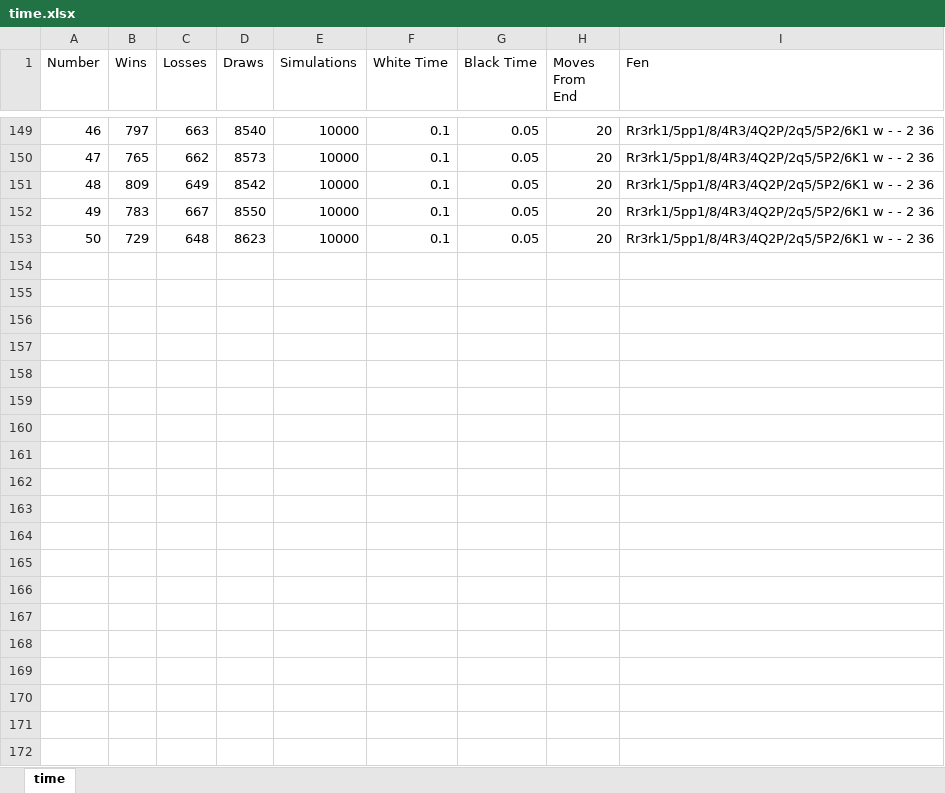
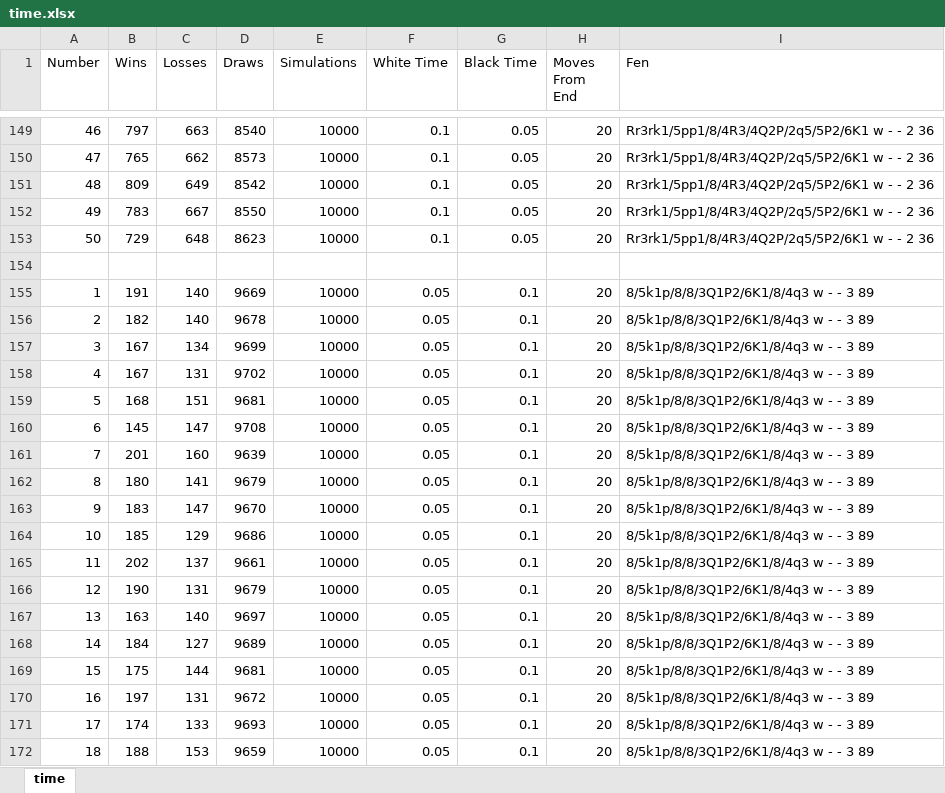
Before and after one commit to east-and-west-magic/mcts, an Excel workbook: Week-4-Results/time.xlsx, sheet time, drawn as a sheet; only a part is shown, gaps mark what is left out; values as stored, in another font and other column widths than the file's, no borders; charts and pictures not drawn; the diff covers the shown part only; the diff names each change by its address in the sheet, - before the commit and + after, or states it on an @@ line.

Commit message:
time and depth additional tests

```diff
--- a/Week-4-Results/time.xlsx (sheet time)
+++ b/Week-4-Results/time.xlsx (sheet time)
+row 154: (empty)
+row 155: 1 | 191 | 140 | 9669 | 10000 | 0.05 | 0.1 | 20 | 8/5k1p/8/8/3Q1P2/6K1/8/4q3 w - - 3 89
+row 156: 2 | 182 | 140 | 9678 | 10000 | 0.05 | 0.1 | 20 | 8/5k1p/8/8/3Q1P2/6K1/8/4q3 w - - 3 89
+row 157: 3 | 167 | 134 | 9699 | 10000 | 0.05 | 0.1 | 20 | 8/5k1p/8/8/3Q1P2/6K1/8/4q3 w - - 3 89
+row 158: 4 | 167 | 131 | 9702 | 10000 | 0.05 | 0.1 | 20 | 8/5k1p/8/8/3Q1P2/6K1/8/4q3 w - - 3 89
+row 159: 5 | 168 | 151 | 9681 | 10000 | 0.05 | 0.1 | 20 | 8/5k1p/8/8/3Q1P2/6K1/8/4q3 w - - 3 89
+row 160: 6 | 145 | 147 | 9708 | 10000 | 0.05 | 0.1 | 20 | 8/5k1p/8/8/3Q1P2/6K1/8/4q3 w - - 3 89
+row 161: 7 | 201 | 160 | 9639 | 10000 | 0.05 | 0.1 | 20 | 8/5k1p/8/8/3Q1P2/6K1/8/4q3 w - - 3 89
+row 162: 8 | 180 | 141 | 9679 | 10000 | 0.05 | 0.1 | 20 | 8/5k1p/8/8/3Q1P2/6K1/8/4q3 w - - 3 89
+row 163: 9 | 183 | 147 | 9670 | 10000 | 0.05 | 0.1 | 20 | 8/5k1p/8/8/3Q1P2/6K1/8/4q3 w - - 3 89
+row 164: 10 | 185 | 129 | 9686 | 10000 | 0.05 | 0.1 | 20 | 8/5k1p/8/8/3Q1P2/6K1/8/4q3 w - - 3 89
+row 165: 11 | 202 | 137 | 9661 | 10000 | 0.05 | 0.1 | 20 | 8/5k1p/8/8/3Q1P2/6K1/8/4q3 w - - 3 89
+row 166: 12 | 190 | 131 | 9679 | 10000 | 0.05 | 0.1 | 20 | 8/5k1p/8/8/3Q1P2/6K1/8/4q3 w - - 3 89
+row 167: 13 | 163 | 140 | 9697 | 10000 | 0.05 | 0.1 | 20 | 8/5k1p/8/8/3Q1P2/6K1/8/4q3 w - - 3 89
+row 168: 14 | 184 | 127 | 9689 | 10000 | 0.05 | 0.1 | 20 | 8/5k1p/8/8/3Q1P2/6K1/8/4q3 w - - 3 89
+row 169: 15 | 175 | 144 | 9681 | 10000 | 0.05 | 0.1 | 20 | 8/5k1p/8/8/3Q1P2/6K1/8/4q3 w - - 3 89
+row 170: 16 | 197 | 131 | 9672 | 10000 | 0.05 | 0.1 | 20 | 8/5k1p/8/8/3Q1P2/6K1/8/4q3 w - - 3 89
+row 171: 17 | 174 | 133 | 9693 | 10000 | 0.05 | 0.1 | 20 | 8/5k1p/8/8/3Q1P2/6K1/8/4q3 w - - 3 89
+row 172: 18 | 188 | 153 | 9659 | 10000 | 0.05 | 0.1 | 20 | 8/5k1p/8/8/3Q1P2/6K1/8/4q3 w - - 3 89
```
Also changed, not shown: 83 added rows elsewhere in this sheet, charts or pictures, Week-4-Results/depth.xlsx, 7 other files.
